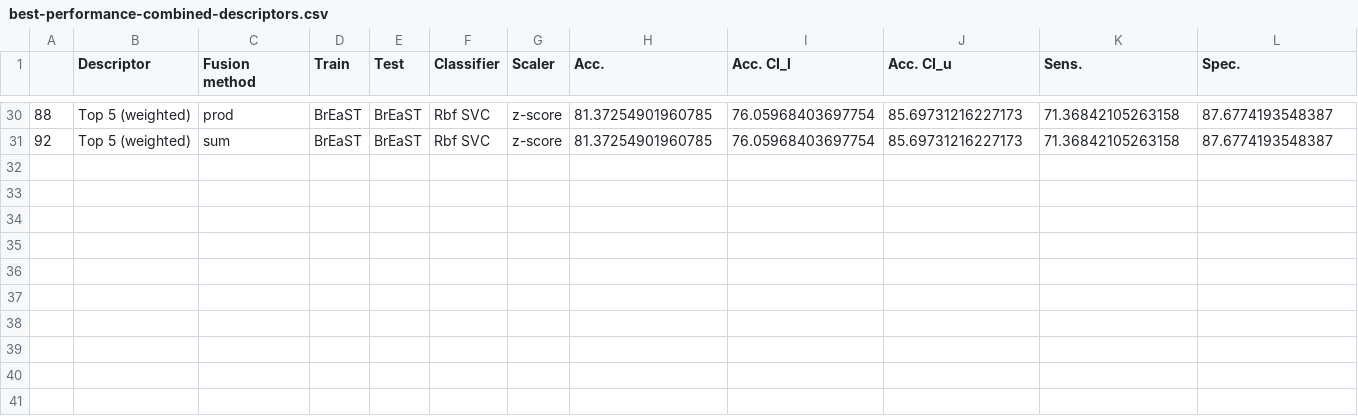
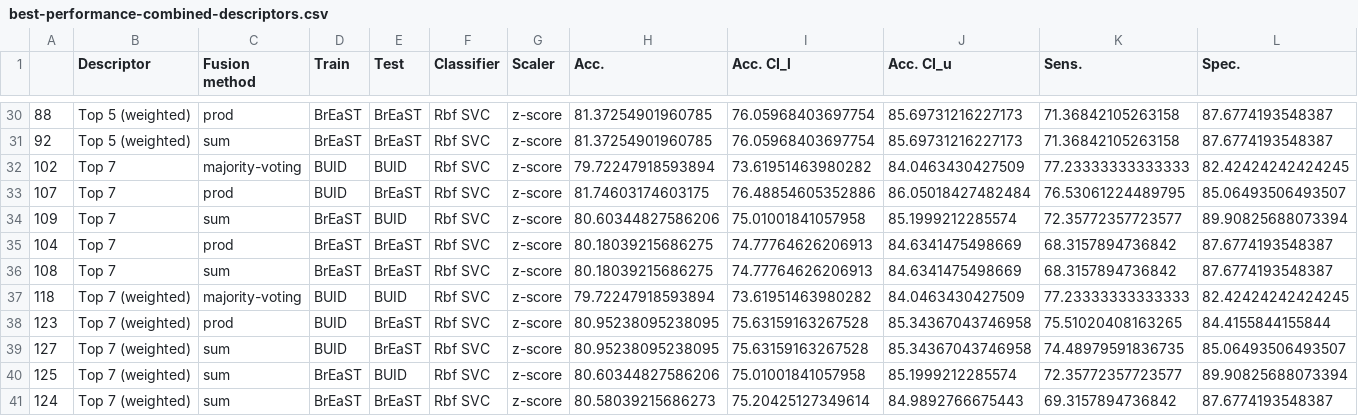
Before and after one commit to bianconif/bus_ensemble_classification, a CSV file: output/best-performance-combined-descriptors.csv, drawn as a sheet; only a part is shown, gaps mark what is left out.

```diff
--- a/output/best-performance-combined-descriptors.csv
+++ b/output/best-performance-combined-descriptors.csv
@@ -31 +31,11 @@
 92,Top 5 (weighted),sum,BrEaST,BrEaST,Rbf SVC,z-score,81.37254901960785,76.05968403697754,85.69731216227173,71.36842105263158,87.6774193548387
+102,Top 7,majority-voting,BUID,BUID,Rbf SVC,z-score,79.72247918593894,73.61951463980282,84.0463430427509,77.23333333333333,82.42424242424245
+107,Top 7,prod,BUID,BrEaST,Rbf SVC,z-score,81.74603174603175,76.48854605352886,86.05018427482484,76.53061224489795,85.06493506493507
+109,Top 7,sum,BrEaST,BUID,Rbf SVC,z-score,80.60344827586206,75.01001841057958,85.1999212285574,72.35772357723577,89.90825688073394
+104,Top 7,prod,BrEaST,BrEaST,Rbf SVC,z-score,80.18039215686275,74.77764626206913,84.6341475498669,68.3157894736842,87.6774193548387
+108,Top 7,sum,BrEaST,BrEaST,Rbf SVC,z-score,80.18039215686275,74.77764626206913,84.6341475498669,68.3157894736842,87.6774193548387
+118,Top 7 (weighted),majority-voting,BUID,BUID,Rbf SVC,z-score,79.72247918593894,73.61951463980282,84.0463430427509,77.23333333333333,82.42424242424245
+123,Top 7 (weighted),prod,BUID,BrEaST,Rbf SVC,z-score,80.95238095238095,75.63159163267528,85.34367043746958,75.51020408163265,84.4155844155844
+127,Top 7 (weighted),sum,BUID,BrEaST,Rbf SVC,z-score,80.95238095238095,75.63159163267528,85.34367043746958,74.48979591836735,85.06493506493507
+125,Top 7 (weighted),sum,BrEaST,BUID,Rbf SVC,z-score,80.60344827586206,75.01001841057958,85.1999212285574,72.35772357723577,89.90825688073394
+124,Top 7 (weighted),sum,BrEaST,BrEaST,Rbf SVC,z-score,80.58039215686273,75.20425127349614,84.9892766675443,69.3157894736842,87.6774193548387
```
Also changed, not shown: output/complete-performance-combined-descriptors.csv, 1 other file.
